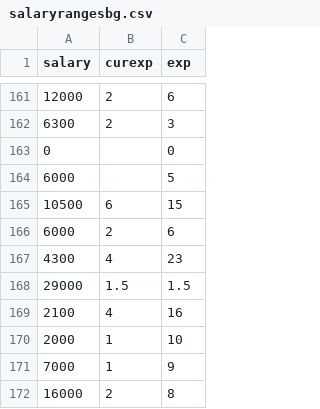
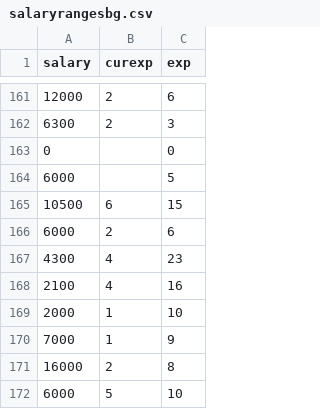
Before and after one commit to zyppyvids/SalaryRegressionPredictor, a CSV file: salaryrangesbg.csv, drawn as a sheet; only a part is shown, gaps mark what is left out; the shorter side is filled out with more unchanged rows; the diff names each change by its address in the sheet, - before the commit and + after, or states it on an @@ line.

Commit message:
Update salaryrangesbg.csv

```diff
--- a/salaryrangesbg.csv
+++ b/salaryrangesbg.csv
-row 168: 29000 | 1.5 | 1.5
```
